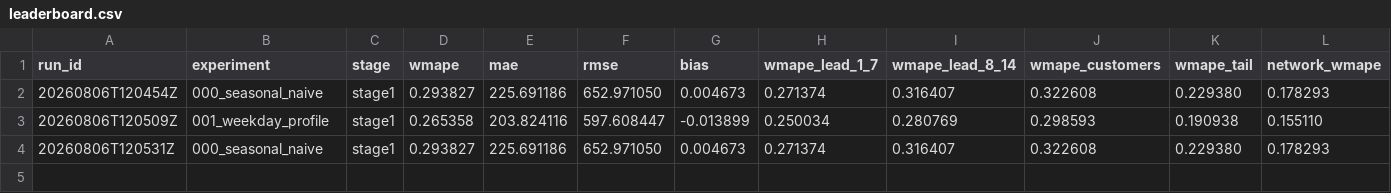
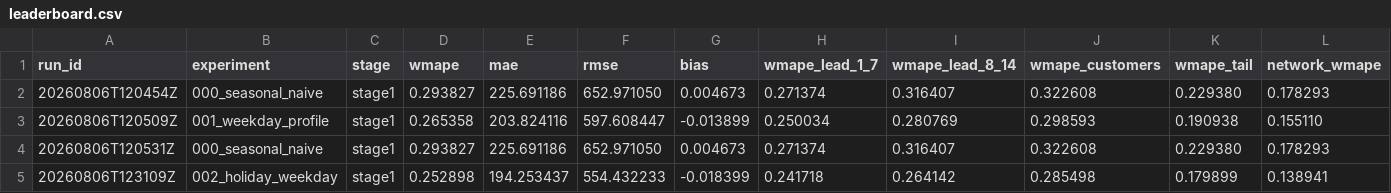
Before and after one commit to fifth-law/experiment-forecast, a CSV file: results/leaderboard.csv, drawn as a sheet; only a part is shown; rows hold the shown columns only; the diff names each change by its address in the sheet, - before the commit and + after, or states it on an @@ line.

```diff
--- a/results/leaderboard.csv
+++ b/results/leaderboard.csv
+row 5: 20260806T123109Z | 002_holiday_weekday | stage1 | 0.252898 | 194.253437 | 554.432233 | -0.018399 | 0.241718 | 0.264142 | 0.285498 | 0.179899 | 0.138941
```
Also changed, not shown: 4 other files.
